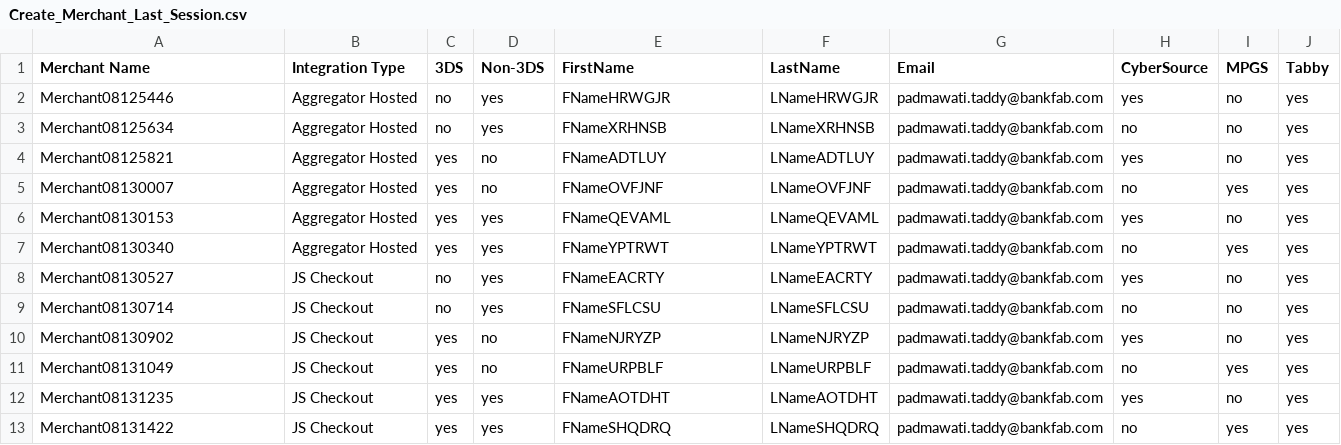
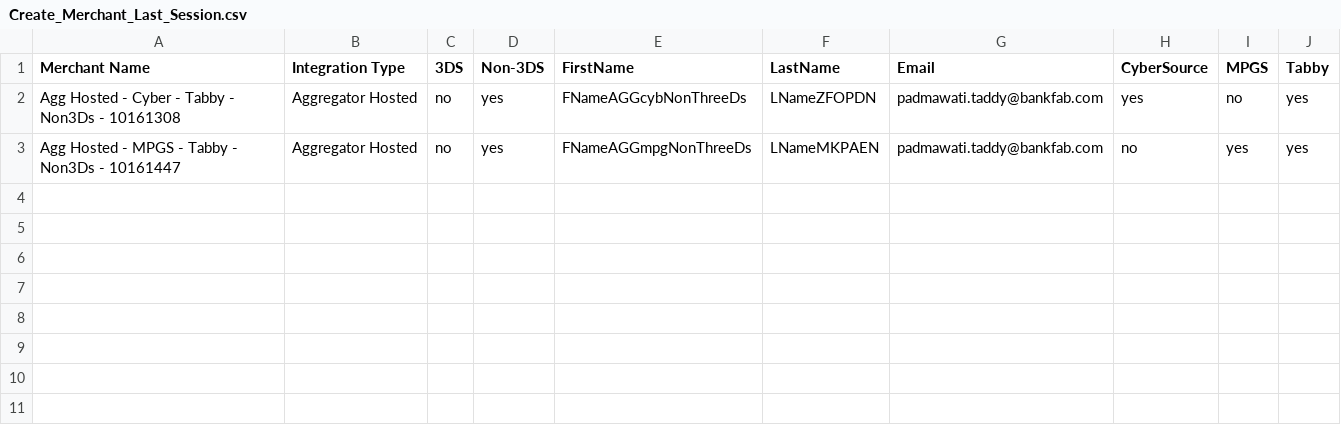
Before and after one commit to sidag99/Safexpay-Testing, a CSV file: Output_Files/Create_Merchant_Last_Session.csv, drawn as a sheet.

```diff
--- a/Output_Files/Create_Merchant_Last_Session.csv
+++ b/Output_Files/Create_Merchant_Last_Session.csv
@@ -1,13 +1,3 @@
 Merchant Name,Integration Type,3DS,Non-3DS,FirstName,LastName,Email,CyberSource,MPGS,Tabby
-Merchant08125446,Aggregator Hosted,no,yes,FNameHRWGJR,LNameHRWGJR,padmawati.taddy@bankfab.com,yes,no,yes
-Merchant08125634,Aggregator Hosted,no,yes,FNameXRHNSB,LNameXRHNSB,padmawati.taddy@bankfab.com,no,no,yes
-Merchant08125821,Aggregator Hosted,yes,no,FNameADTLUY,LNameADTLUY,padmawati.taddy@bankfab.com,yes,no,yes
-Merchant08130007,Aggregator Hosted,yes,no,FNameOVFJNF,LNameOVFJNF,padmawati.taddy@bankfab.com,no,yes,yes
-Merchant08130153,Aggregator Hosted,yes,yes,FNameQEVAML,LNameQEVAML,padmawati.taddy@bankfab.com,yes,no,yes
-Merchant08130340,Aggregator Hosted,yes,yes,FNameYPTRWT,LNameYPTRWT,padmawati.taddy@bankfab.com,no,yes,yes
-Merchant08130527,JS Checkout,no,yes,FNameEACRTY,LNameEACRTY,padmawati.taddy@bankfab.com,yes,no,yes
-Merchant08130714,JS Checkout,no,yes,FNameSFLCSU,LNameSFLCSU,padmawati.taddy@bankfab.com,no,no,yes
-Merchant08130902,JS Checkout,yes,no,FNameNJRYZP,LNameNJRYZP,padmawati.taddy@bankfab.com,yes,no,yes
-Merchant08131049,JS Checkout,yes,no,FNameURPBLF,LNameURPBLF,padmawati.taddy@bankfab.com,no,yes,yes
-Merchant08131235,JS Checkout,yes,yes,FNameAOTDHT,LNameAOTDHT,padmawati.taddy@bankfab.com,yes,no,yes
-Merchant08131422,JS Checkout,yes,yes,FNameSHQDRQ,LNameSHQDRQ,padmawati.taddy@bankfab.com,no,yes,yes
+Agg Hosted - Cyber - Tabby - Non3Ds - 10161308,Aggregator Hosted,no,yes,FNameAGGcybNonThreeDs,LNameZFOPDN,padmawati.taddy@bankfab.com,yes,no,yes
+Agg Hosted - MPGS - Tabby - Non3Ds - 10161447,Aggregator Hosted,no,yes,FNameAGGmpgNonThreeDs,LNameMKPAEN,padmawati.taddy@bankfab.com,no,yes,yes
```
Also changed, not shown: Configuration_Files/Transactions/Card Information/MPGS.csv, Output_Files/Create_Merchant_All_Sessions.csv, 22 other files.
